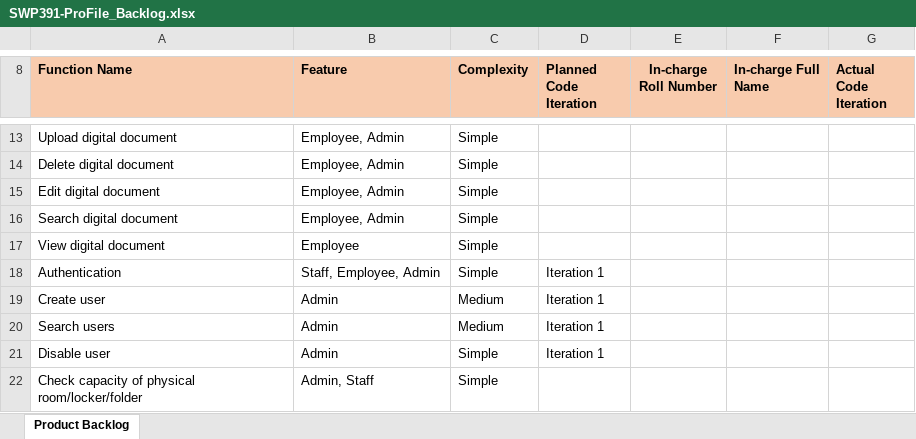
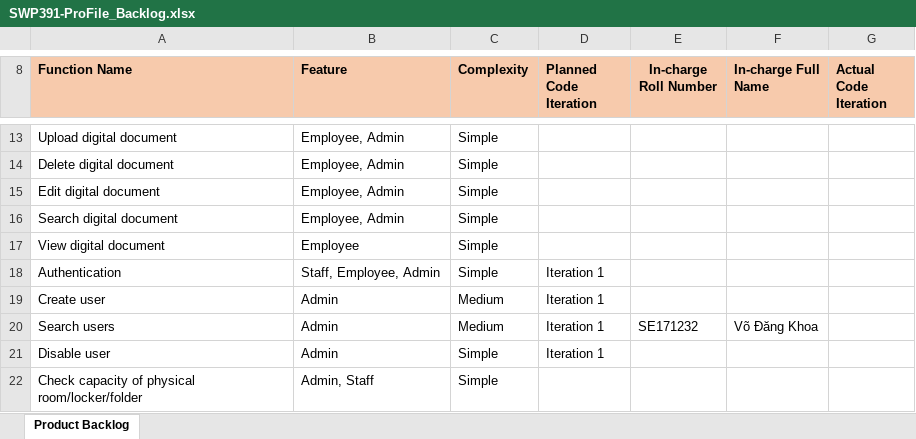
Before and after one commit to ProFile-org/Documentation, an Excel workbook: Backlog/SWP391-ProFile_Backlog.xlsx, sheet Product Backlog, drawn as a sheet; only a part is shown, gaps mark what is left out; values as stored, in another font and other column widths than the file's, no borders; charts and pictures not drawn; the diff names each change by its address in the sheet, - before the commit and + after, or states it on an @@ line.

```diff
--- a/Backlog/SWP391-ProFile_Backlog.xlsx (sheet Product Backlog)
+++ b/Backlog/SWP391-ProFile_Backlog.xlsx (sheet Product Backlog)
-E20 (In-charge Roll Number): (empty)
+E20 (In-charge Roll Number): SE171232
-F20 (In-charge Full Name): (empty)
+F20 (In-charge Full Name): Võ Đăng Khoa
```
Also changed, not shown: charts or pictures.
